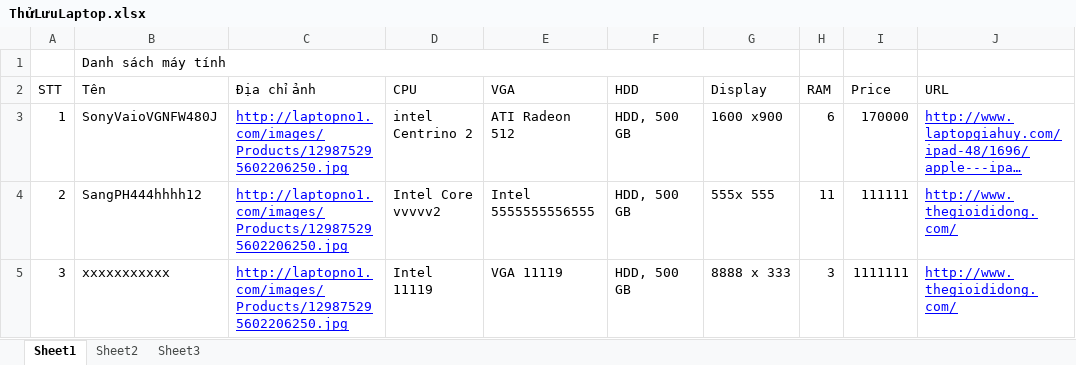
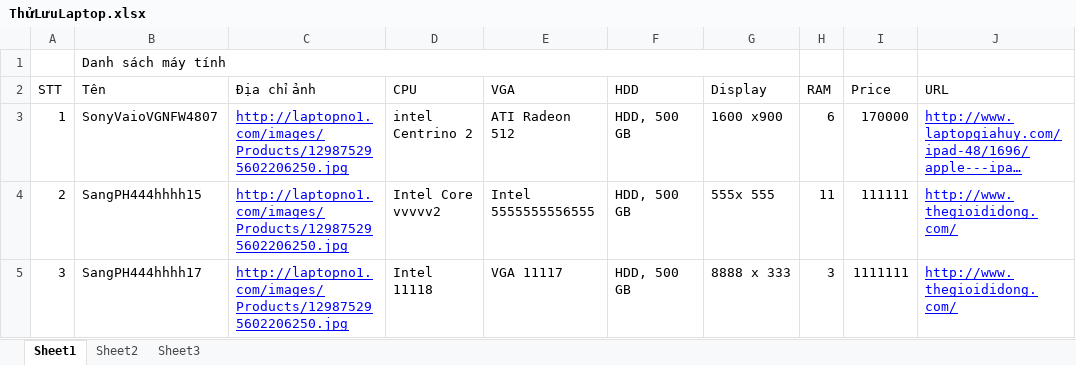
Before and after one commit to dimparis/computer-product-suggestion, an Excel workbook: code/CPS_Solution/CPS_Solution/App_Data/uploads/ThửLưuLaptop.xlsx, sheet Sheet1, drawn as a sheet; long unchanged cells end in …; values as stored, in another font and other column widths than the file's, no borders; the diff names each change by its address in the sheet, - before the commit and + after, or states it on an @@ line.

```diff
--- a/code/CPS_Solution/CPS_Solution/App_Data/uploads/ThửLưuLaptop.xlsx (sheet Sheet1)
+++ b/code/CPS_Solution/CPS_Solution/App_Data/uploads/ThửLưuLaptop.xlsx (sheet Sheet1)
-B3 (Tên): SonyVaioVGNFW480J
+B3 (Tên): SonyVaioVGNFW4807
-B4 (Tên): SangPH444hhhh12
+B4 (Tên): SangPH444hhhh15
-B5 (Tên): xxxxxxxxxxx
+B5 (Tên): SangPH444hhhh17
-D5 (CPU): Intel 11119
+D5 (CPU): Intel 11118
-E5 (VGA): VGA 11119
+E5 (VGA): VGA 11117
```
Also changed, not shown: code/CPS_Solution/CPS_Solution/App_Data/uploads/Linh kiện CPU.xlsx, 1 other file.
